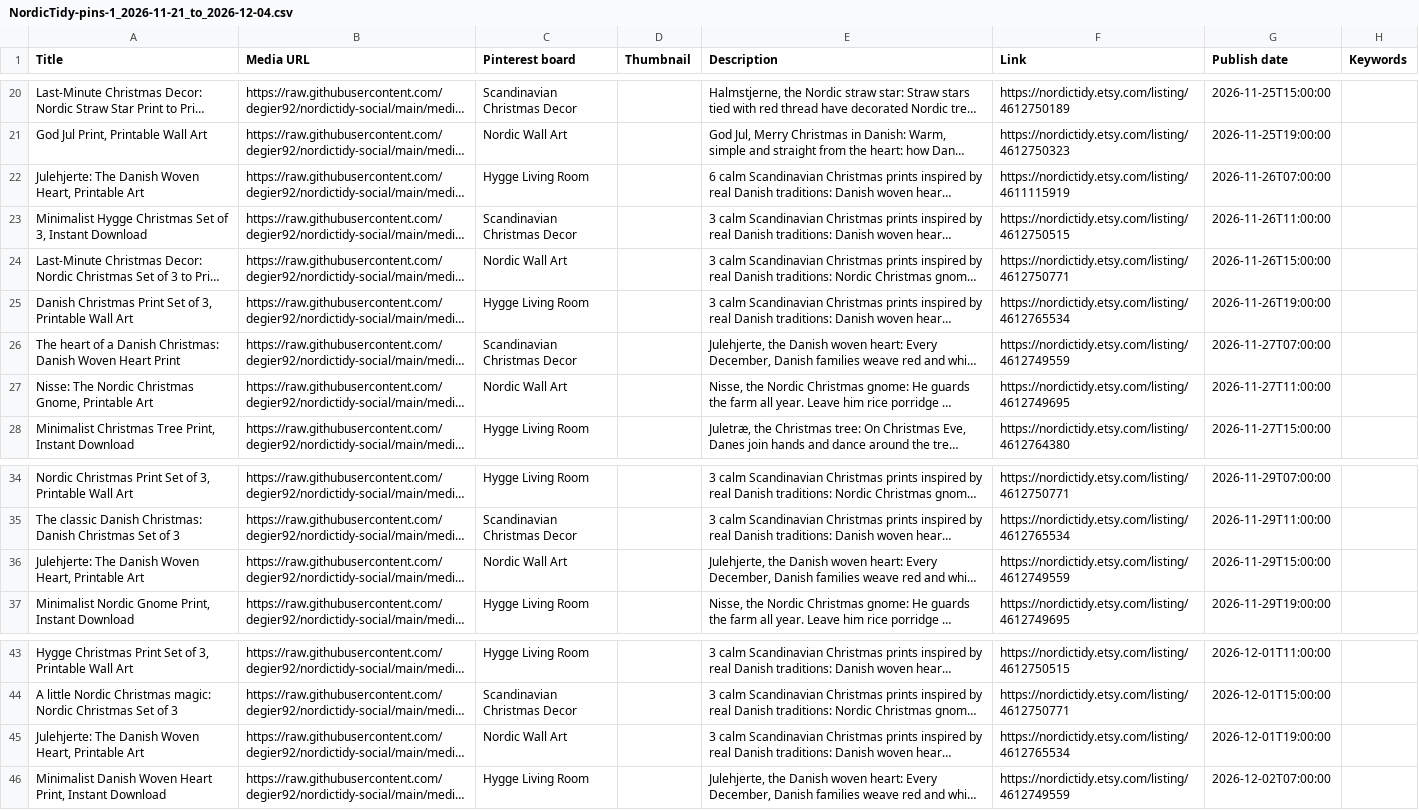
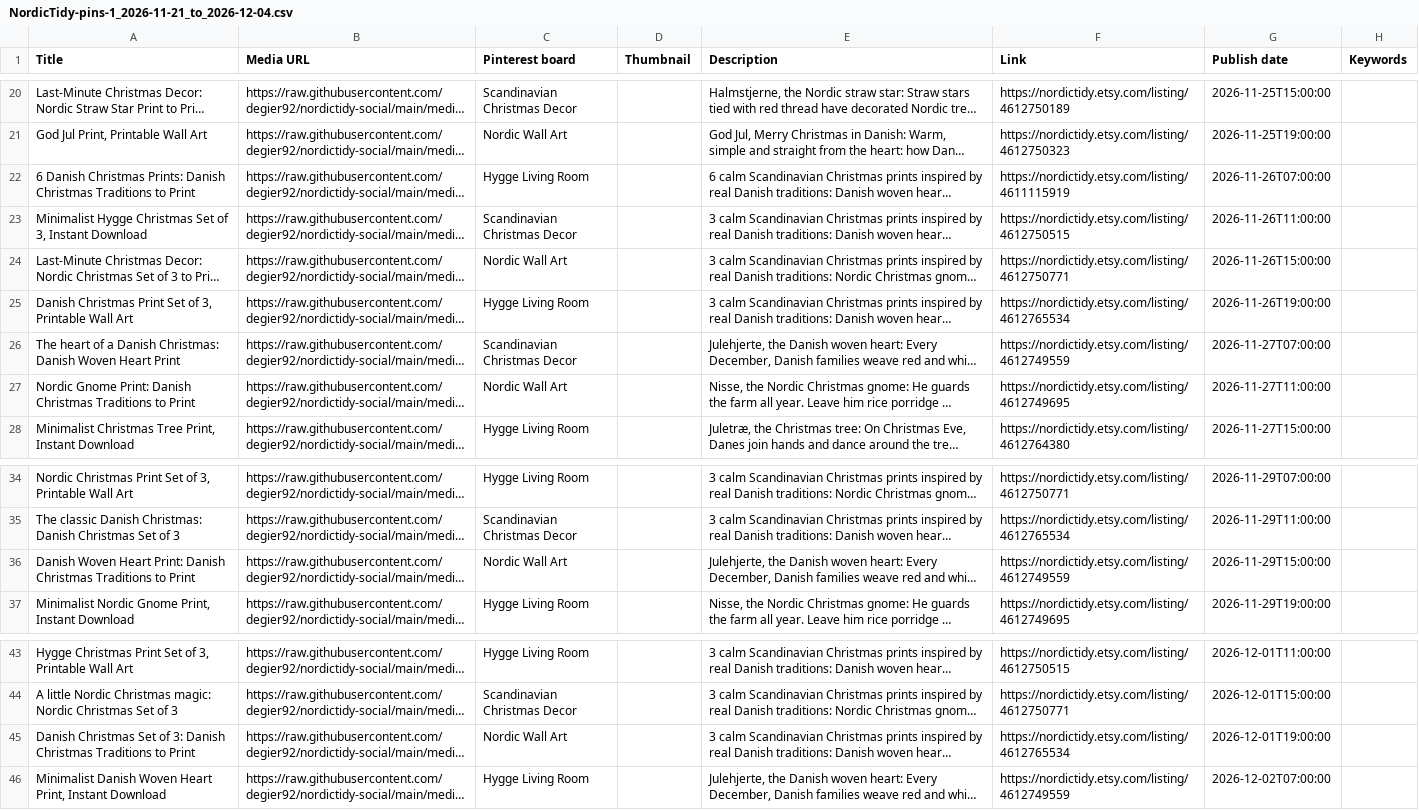
Before and after one commit to degier92/nordictidy-social, a CSV file: pinterest-csv/NordicTidy-pins-1_2026-11-21_to_2026-12-04.csv, drawn as a sheet; only a part is shown, gaps mark what is left out; long unchanged cells end in …; the diff names each change by its address in the sheet, - before the commit and + after, or states it on an @@ line.

```diff
--- a/pinterest-csv/NordicTidy-pins-1_2026-11-21_to_2026-12-04.csv
+++ b/pinterest-csv/NordicTidy-pins-1_2026-11-21_to_2026-12-04.csv
-A22 (Title): Julehjerte: The Danish Woven Heart, Printable Art
+A22 (Title): 6 Danish Christmas Prints: Danish Christmas Traditions to Print
-A27 (Title): Nisse: The Nordic Christmas Gnome, Printable Art
+A27 (Title): Nordic Gnome Print: Danish Christmas Traditions to Print
-A36 (Title): Julehjerte: The Danish Woven Heart, Printable Art
+A36 (Title): Danish Woven Heart Print: Danish Christmas Traditions to Print
-A45 (Title): Julehjerte: The Danish Woven Heart, Printable Art
+A45 (Title): Danish Christmas Set of 3: Danish Christmas Traditions to Print
```
Also changed, not shown: pinterest-csv/NordicTidy-pins-2_2026-12-05_to_2026-12-18.csv, pinterest-csv/NordicTidy-pins-3_2026-12-19_to_2026-12-20.csv.
